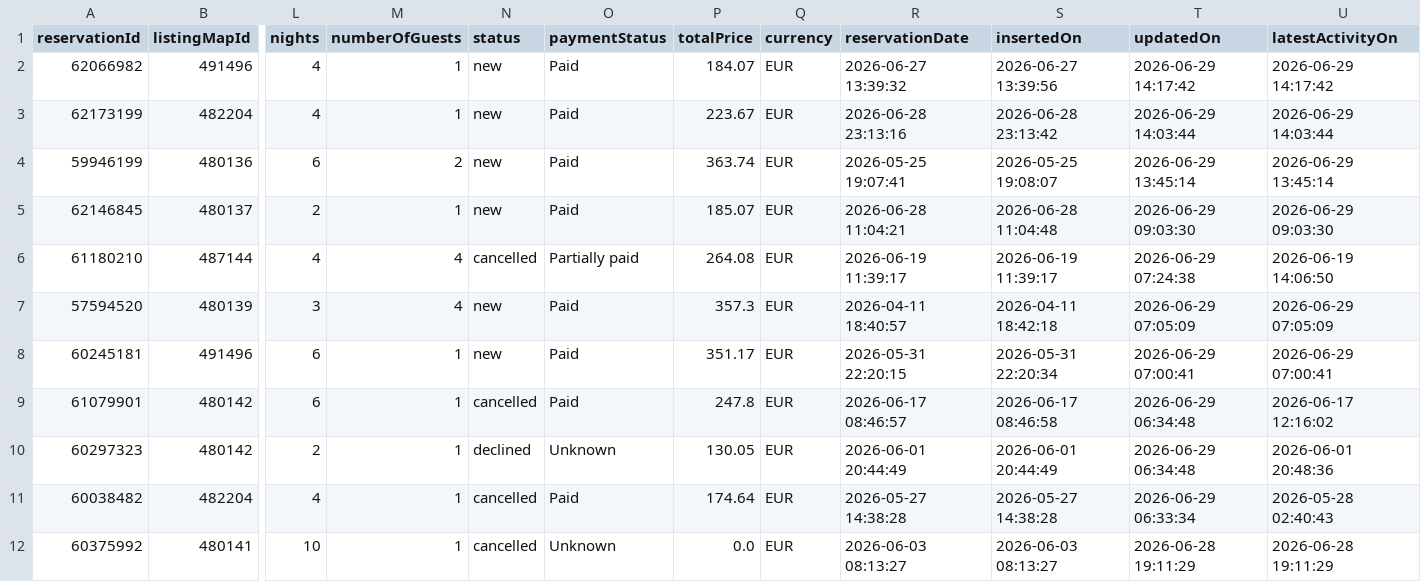
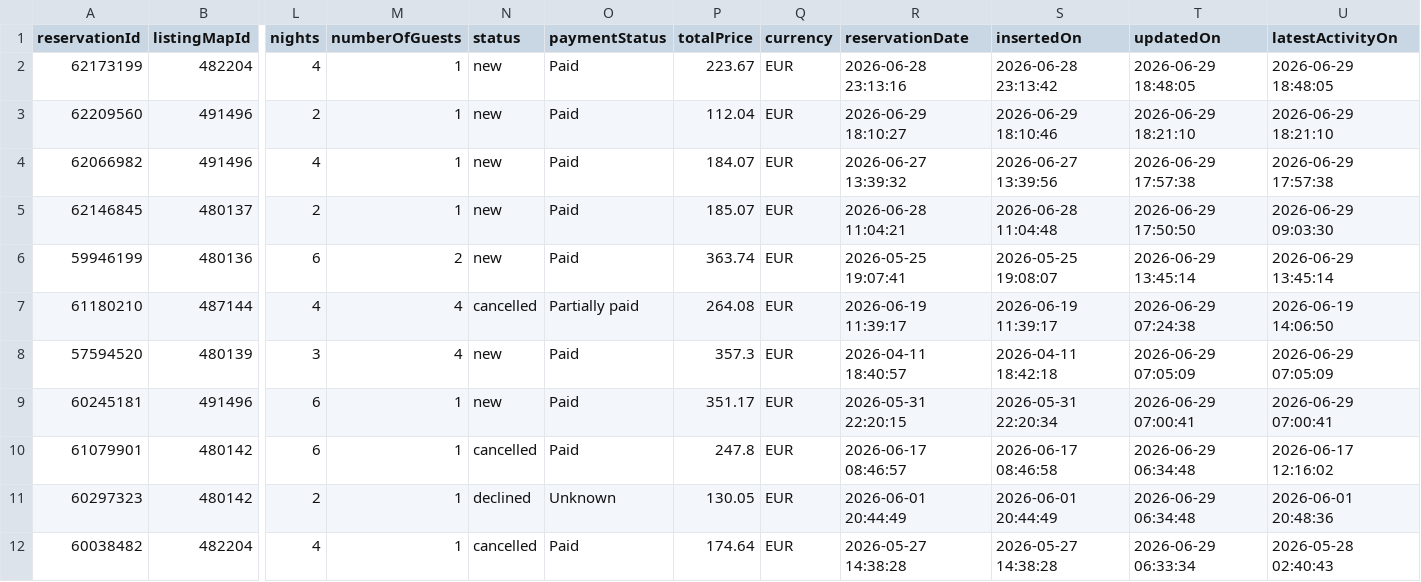
Before and after one commit to eschmitt27/hostaway-reporting, a TSV file: reservations_hostaway.tsv, drawn as a sheet; only a part is shown, gaps mark what is left out; the shorter side is filled out with more unchanged rows; removed rows and columns are numbered as before the commit, all else as after; rows hold the shown columns only; the diff names each change by its address in the sheet, - before the commit and + after, or states it on an @@ line.

```diff
--- a/reservations_hostaway.tsv
+++ b/reservations_hostaway.tsv
-row 2: 62066982 | 491496 | 4 | 1 | new | Paid | 184.07 | EUR | 2026-06-27 13:39:32 | 2026-06-27 13:39:56 | 2026-06-29 14:17:42 | 2026-06-29 14:17:42
-T2 (updatedOn): 2026-06-29 14:03:44
+T2 (updatedOn): 2026-06-29 18:48:05
-U2 (latestActivityOn): 2026-06-29 14:03:44
+U2 (latestActivityOn): 2026-06-29 18:48:05
+row 3: 62209560 | 491496 | 2 | 1 | new | Paid | 112.04 | EUR | 2026-06-29 18:10:27 | 2026-06-29 18:10:46 | 2026-06-29 18:21:10 | 2026-06-29 18:21:10
+row 4: 62066982 | 491496 | 4 | 1 | new | Paid | 184.07 | EUR | 2026-06-27 13:39:32 | 2026-06-27 13:39:56 | 2026-06-29 17:57:38 | 2026-06-29 17:57:38
+row 5: 62146845 | 480137 | 2 | 1 | new | Paid | 185.07 | EUR | 2026-06-28 11:04:21 | 2026-06-28 11:04:48 | 2026-06-29 17:50:50 | 2026-06-29 09:03:30
-row 5: 62146845 | 480137 | 2 | 1 | new | Paid | 185.07 | EUR | 2026-06-28 11:04:21 | 2026-06-28 11:04:48 | 2026-06-29 09:03:30 | 2026-06-29 09:03:30
```
Also changed, not shown: hostaway_reporting_final.tsv, 1 other file.
